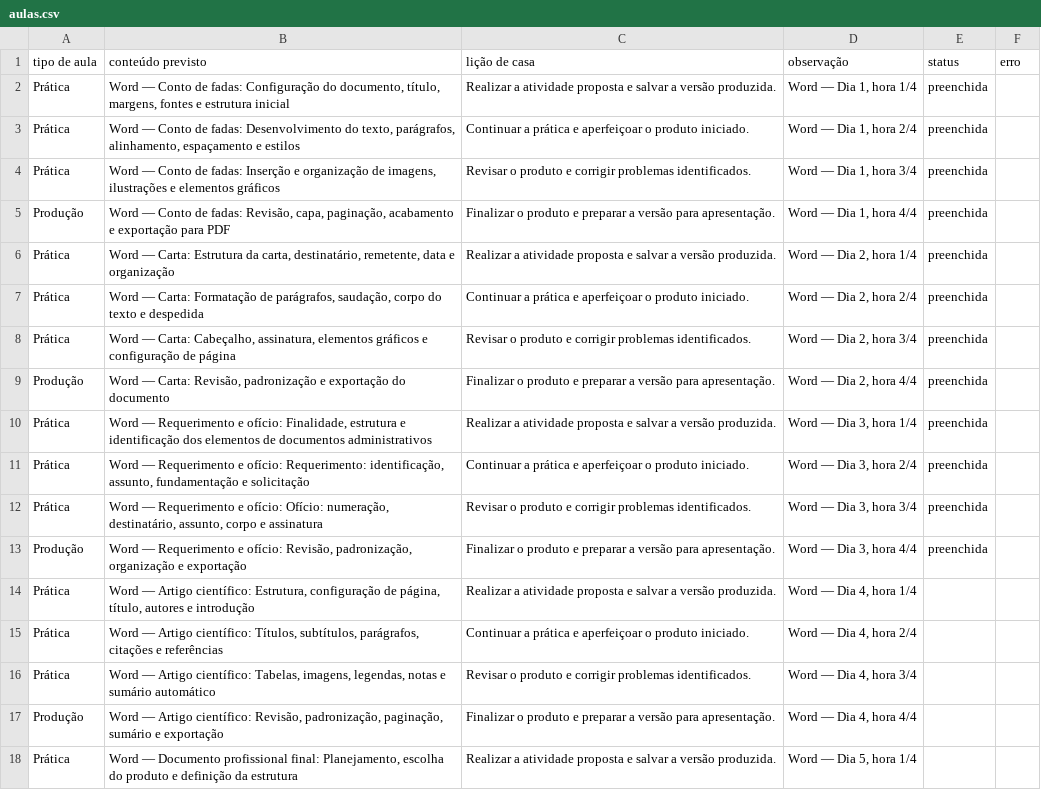
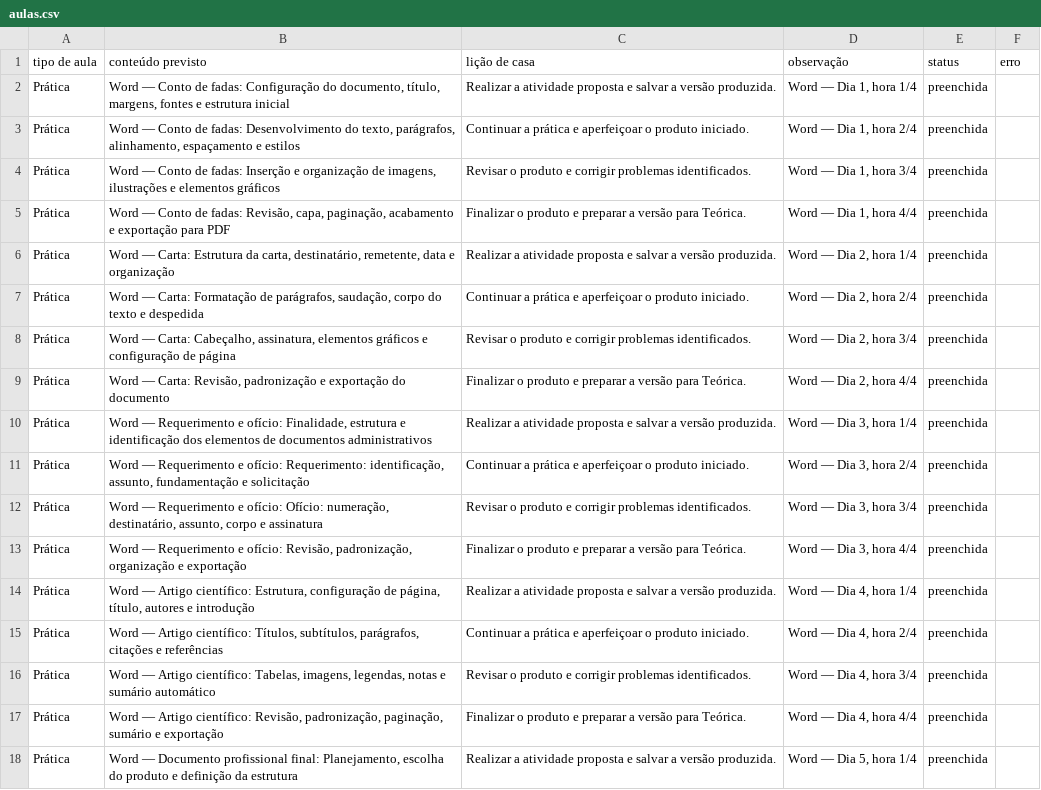
Before and after one commit to Germano123/automatizador_aulas, a CSV file: v0.3.1/dados/aulas.csv, drawn as a sheet; only a part is shown; the diff covers the shown part only.

```diff
--- a/v0.3.1/dados/aulas.csv
+++ b/v0.3.1/dados/aulas.csv
@@ -4,3 +4,3 @@ Prática;Word — Conto de fadas: Desenvolvimento do texto, parágrafos, alinham
 Prática;Word — Conto de fadas: Inserção e organização de imagens, ilustrações e elementos gráficos;Revisar o produto e corrigir problemas identificados.;Word — Dia 1, hora 3/4;preenchida;
-Produção;Word — Conto de fadas: Revisão, capa, paginação, acabamento e exportação para PDF;Finalizar o produto e preparar a versão para apresentação.;Word — Dia 1, hora 4/4;preenchida;
+Prática;Word — Conto de fadas: Revisão, capa, paginação, acabamento e exportação para PDF;Finalizar o produto e preparar a versão para Teórica.;Word — Dia 1, hora 4/4;preenchida;
 Prática;Word — Carta: Estrutura da carta, destinatário, remetente, data e organização;Realizar a atividade proposta e salvar a versão produzida.;Word — Dia 2, hora 1/4;preenchida;
@@ -8,3 +8,3 @@ Prática;Word — Carta: Formatação de parágrafos, saudação, corpo do texto
 Prática;Word — Carta: Cabeçalho, assinatura, elementos gráficos e configuração de página;Revisar o produto e corrigir problemas identificados.;Word — Dia 2, hora 3/4;preenchida;
-Produção;Word — Carta: Revisão, padronização e exportação do documento;Finalizar o produto e preparar a versão para apresentação.;Word — Dia 2, hora 4/4;preenchida;
+Prática;Word — Carta: Revisão, padronização e exportação do documento;Finalizar o produto e preparar a versão para Teórica.;Word — Dia 2, hora 4/4;preenchida;
 Prática;Word — Requerimento e ofício: Finalidade, estrutura e identificação dos elementos de documentos administrativos;Realizar a atividade proposta e salvar a versão produzida.;Word — Dia 3, hora 1/4;preenchida;
@@ -12,7 +12,7 @@ Prática;Word — Requerimento e ofício: Requerimento: identificação, assunto
 Prática;Word — Requerimento e ofício: Ofício: numeração, destinatário, assunto, corpo e assinatura;Revisar o produto e corrigir problemas identificados.;Word — Dia 3, hora 3/4;preenchida;
-Produção;Word — Requerimento e ofício: Revisão, padronização, organização e exportação;Finalizar o produto e preparar a versão para apresentação.;Word — Dia 3, hora 4/4;preenchida;
-Prática;Word — Artigo científico: Estrutura, configuração de página, título, autores e introdução;Realizar a atividade proposta e salvar a versão produzida.;Word — Dia 4, hora 1/4;;
-Prática;Word — Artigo científico: Títulos, subtítulos, parágrafos, citações e referências;Continuar a prática e aperfeiçoar o produto iniciado.;Word — Dia 4, hora 2/4;;
-Prática;Word — Artigo científico: Tabelas, imagens, legendas, notas e sumário automático;Revisar o produto e corrigir problemas identificados.;Word — Dia 4, hora 3/4;;
-Produção;Word — Artigo científico: Revisão, padronização, paginação, sumário e exportação;Finalizar o produto e preparar a versão para apresentação.;Word — Dia 4, hora 4/4;;
-Prática;Word — Documento profissional final: Planejamento, escolha do produto e definição da estrutura;Realizar a atividade proposta e salvar a versão produzida.;Word — Dia 5, hora 1/4;;
+Prática;Word — Requerimento e ofício: Revisão, padronização, organização e exportação;Finalizar o produto e preparar a versão para Teórica.;Word — Dia 3, hora 4/4;preenchida;
+Prática;Word — Artigo científico: Estrutura, configuração de página, título, autores e introdução;Realizar a atividade proposta e salvar a versão produzida.;Word — Dia 4, hora 1/4;preenchida;
+Prática;Word — Artigo científico: Títulos, subtítulos, parágrafos, citações e referências;Continuar a prática e aperfeiçoar o produto iniciado.;Word — Dia 4, hora 2/4;preenchida;
+Prática;Word — Artigo científico: Tabelas, imagens, legendas, notas e sumário automático;Revisar o produto e corrigir problemas identificados.;Word — Dia 4, hora 3/4;preenchida;
+Prática;Word — Artigo científico: Revisão, padronização, paginação, sumário e exportação;Finalizar o produto e preparar a versão para Teórica.;Word — Dia 4, hora 4/4;preenchida;
+Prática;Word — Documento profissional final: Planejamento, escolha do produto e definição da estrutura;Realizar a atividade proposta e salvar a versão produzida.;Word — Dia 5, hora 1/4;preenchida;
```
Also changed, not shown: 6 added rows, 6 removed rows and 64 edited cells elsewhere in this file, v0.3.1/dados/aulas-comprador-unidade-1.csv, v0.3.1/dados/aulas-operador-uniadde-4.csv, 8 other files.
